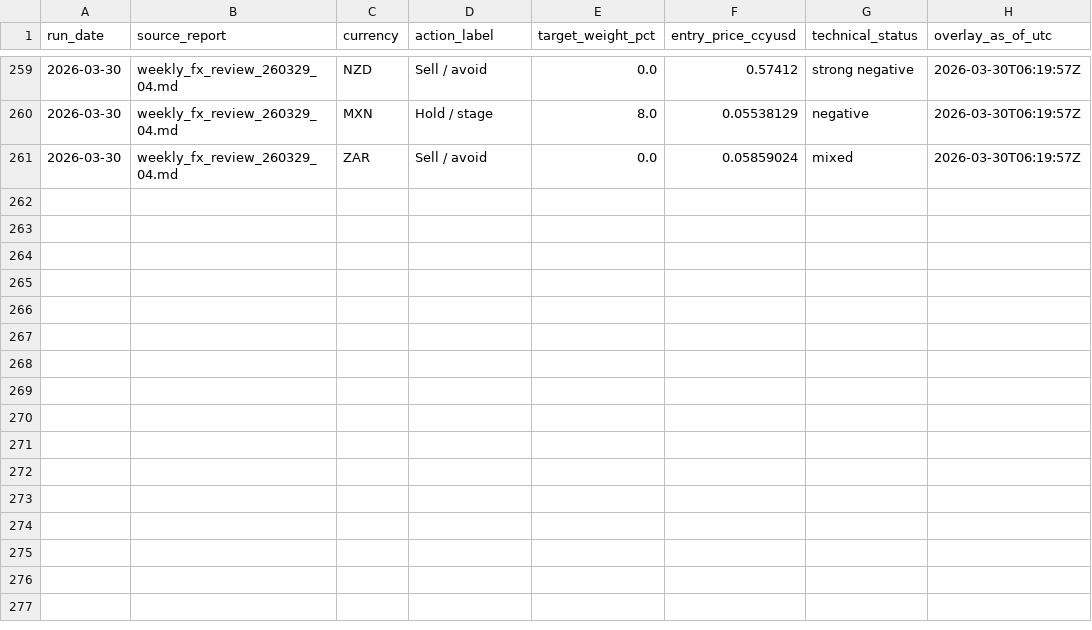
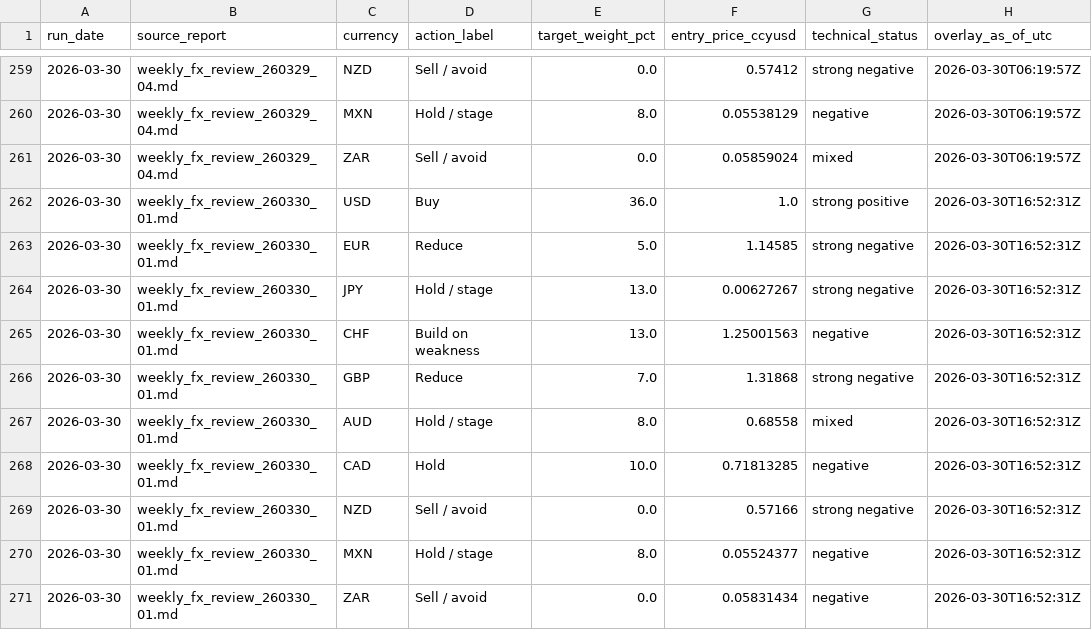
Before and after one commit to market-predictions/daily-fx, a CSV file: output/fx_recommendation_scorecard.csv, drawn as a sheet; only a part is shown, gaps mark what is left out.

```diff
--- a/output/fx_recommendation_scorecard.csv
+++ b/output/fx_recommendation_scorecard.csv
@@ -261 +261,11 @@ run_date,source_report,currency,action_label,target_weight_pct,entry_price_ccyus
 2026-03-30,weekly_fx_review_260329_04.md,ZAR,Sell / avoid,0.0,0.05859024,mixed,2026-03-30T06:19:57Z
+2026-03-30,weekly_fx_review_260330_01.md,USD,Buy,36.0,1.0,strong positive,2026-03-30T16:52:31Z
+2026-03-30,weekly_fx_review_260330_01.md,EUR,Reduce,5.0,1.14585,strong negative,2026-03-30T16:52:31Z
+2026-03-30,weekly_fx_review_260330_01.md,JPY,Hold / stage,13.0,0.00627267,strong negative,2026-03-30T16:52:31Z
+2026-03-30,weekly_fx_review_260330_01.md,CHF,Build on weakness,13.0,1.25001563,negative,2026-03-30T16:52:31Z
+2026-03-30,weekly_fx_review_260330_01.md,GBP,Reduce,7.0,1.31868,strong negative,2026-03-30T16:52:31Z
+2026-03-30,weekly_fx_review_260330_01.md,AUD,Hold / stage,8.0,0.68558,mixed,2026-03-30T16:52:31Z
+2026-03-30,weekly_fx_review_260330_01.md,CAD,Hold,10.0,0.71813285,negative,2026-03-30T16:52:31Z
+2026-03-30,weekly_fx_review_260330_01.md,NZD,Sell / avoid,0.0,0.57166,strong negative,2026-03-30T16:52:31Z
+2026-03-30,weekly_fx_review_260330_01.md,MXN,Hold / stage,8.0,0.05524377,negative,2026-03-30T16:52:31Z
+2026-03-30,weekly_fx_review_260330_01.md,ZAR,Sell / avoid,0.0,0.05831434,negative,2026-03-30T16:52:31Z
```
Also changed, not shown: output/fx_valuation_history.csv, 3 other files.
